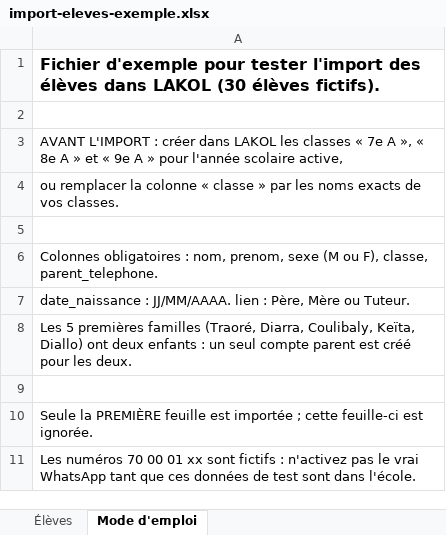
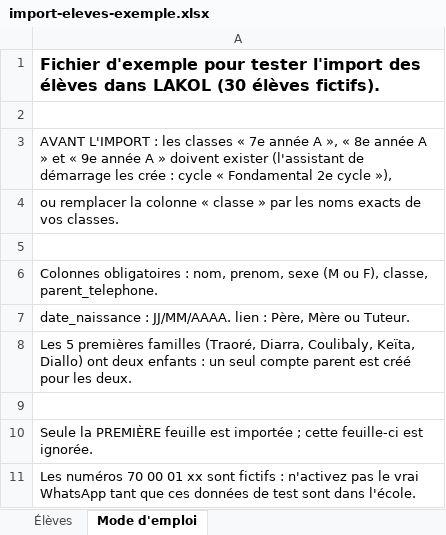
Before and after one commit to AbdoussamadAgAlhousseini/LAKOL, an Excel workbook: exemples/import-eleves-exemple.xlsx, sheet Mode d'emploi, drawn as a sheet; values as stored, in another font and other column widths than the file's, no borders; the diff names each change by its address in the sheet, - before the commit and + after, or states it on an @@ line.

```diff
--- a/exemples/import-eleves-exemple.xlsx (sheet Mode d'emploi)
+++ b/exemples/import-eleves-exemple.xlsx (sheet Mode d'emploi)
-A3: …L'IMPORT : créer dans LAKOL les classes « 7e A », « 8e A » et « 9e A » pour l'année scolaire active,
+A3: …L'IMPORT : les classes « 7e année A », « 8e année A » et « 9e année A » doivent exister (l'assistant de démarrage les crée : cycle « Fondamental 2e cycle »),
```
Also changed, not shown: sheet Élèves, 8 other files.
